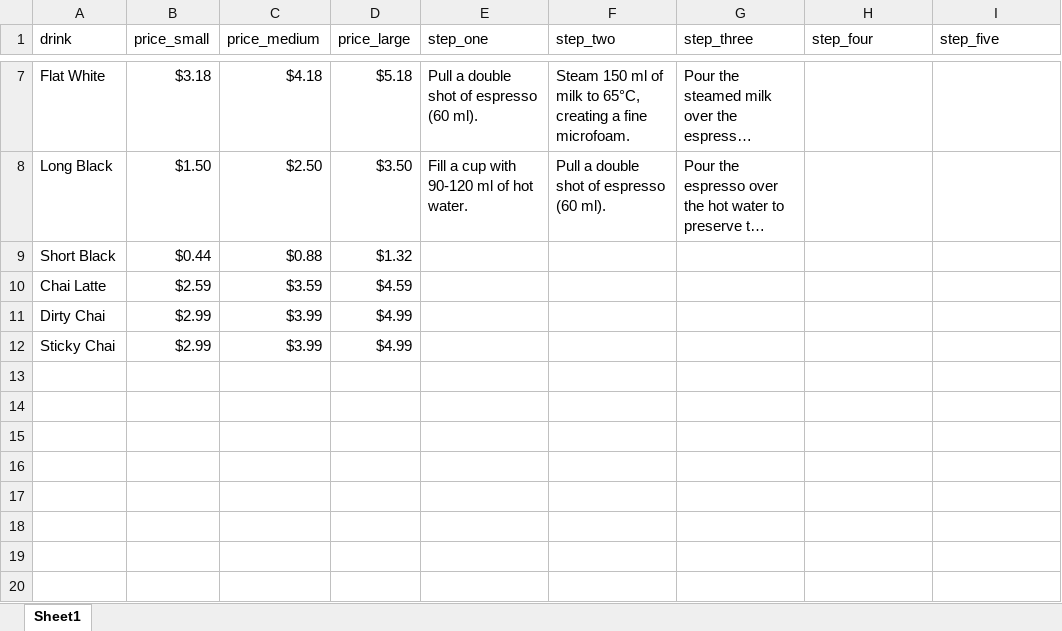
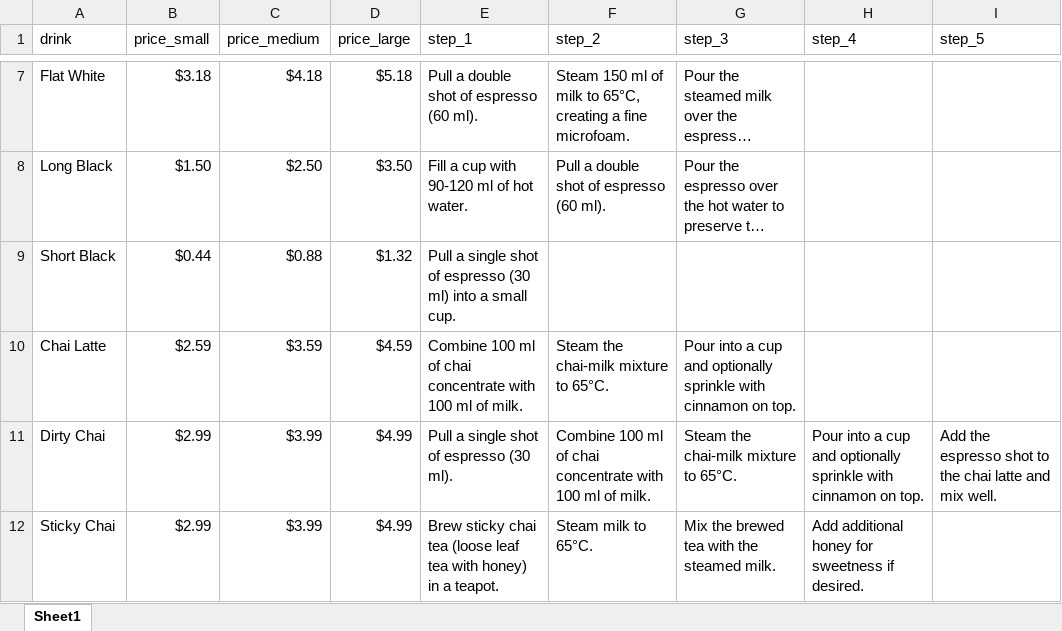
Before and after one commit to the777bahri/Coffee-Menu-with-API, an Excel workbook: menu.xlsx, sheet Sheet1, drawn as a sheet; only a part is shown, gaps mark what is left out; long unchanged cells end in …; values as stored, in another font and other column widths than the file's, no borders; the diff names each change by its address in the sheet, - before the commit and + after, or states it on an @@ line.

Commit message:
new menu with steps

```diff
--- a/menu.xlsx (sheet Sheet1)
+++ b/menu.xlsx (sheet Sheet1)
-E1: step_one
+E1: step_1
-F1: step_two
+F1: step_2
-G1: step_three
+G1: step_3
-H1: step_four
+H1: step_4
-I1: step_five
+I1: step_5
-E9 (step_1): (empty)
+E9 (step_1): Pull a single shot of espresso (30 ml) into a small cup.
-E10 (step_1): (empty)
+E10 (step_1): Combine 100 ml of chai concentrate with 100 ml of milk.
-F10 (step_2): (empty)
+F10 (step_2): Steam the chai-milk mixture to 65°C.
-G10 (step_3): (empty)
+G10 (step_3): Pour into a cup and optionally sprinkle with cinnamon on top.
-E11 (step_1): (empty)
+E11 (step_1): Pull a single shot of espresso (30 ml).
-F11 (step_2): (empty)
+F11 (step_2): Combine 100 ml of chai concentrate with 100 ml of milk.
-G11 (step_3): (empty)
+G11 (step_3): Steam the chai-milk mixture to 65°C.
-H11 (step_4): (empty)
+H11 (step_4): Pour into a cup and optionally sprinkle with cinnamon on top.
-I11 (step_5): (empty)
+I11 (step_5): Add the espresso shot to the chai latte and mix well.
-E12 (step_1): (empty)
+E12 (step_1): Brew sticky chai tea (loose leaf tea with honey) in a teapot.
-F12 (step_2): (empty)
+F12 (step_2): Steam milk to 65°C.
-G12 (step_3): (empty)
+G12 (step_3): Mix the brewed tea with the steamed milk.
-H12 (step_4): (empty)
+H12 (step_4): Add additional honey for sweetness if desired.
```
Also changed, not shown: 1 other file.
